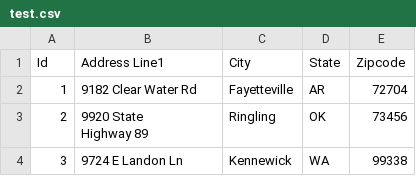
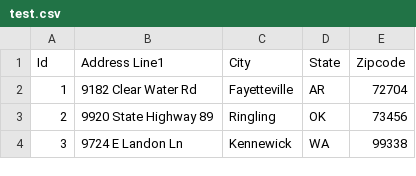
Before and after one commit to venkateshur/Data-Engineer-Training---Batch1, a CSV file: resources/csv/test.csv, drawn as a sheet.

Commit message:
fixed csv

```diff
--- a/resources/csv/test.csv
+++ b/resources/csv/test.csv
@@ -2,4 +2,3 @@
 "1","9182 Clear Water Rd","Fayetteville","AR","72704"
-"2","9920 State
-Highway 89","Ringling","OK","73456"
+"2","9920 State Highway 89","Ringling","OK","73456"
 "3","9724 E Landon Ln","Kennewick","WA","99338"
```
